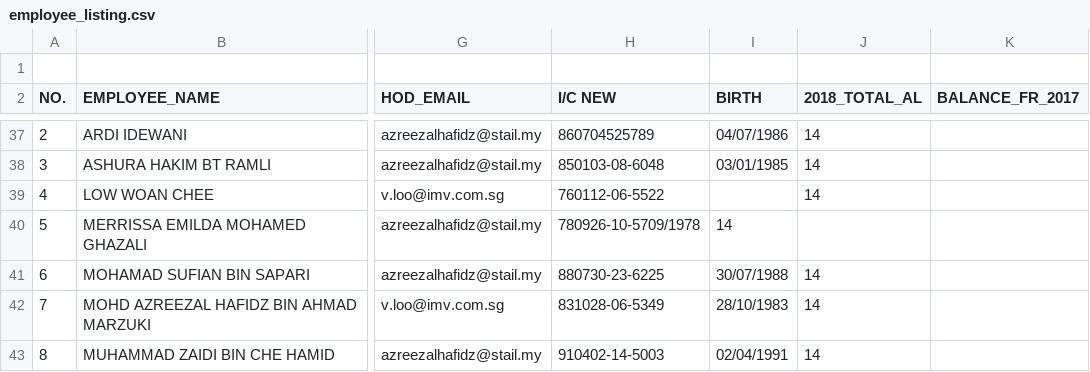
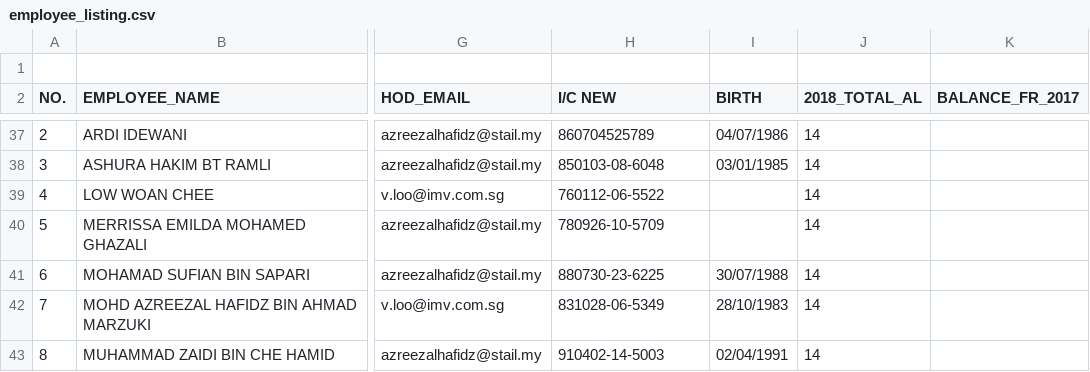
Before and after one commit to wkitsin/leave-app, a CSV file: lib/seeds/employee_listing.csv, drawn as a sheet; only a part is shown, gaps mark what is left out; the diff names each change by its address in the sheet, - before the commit and + after, or states it on an @@ line.

Commit message:
[FIX] changed seed file bug (#26)

```diff
--- a/lib/seeds/employee_listing.csv
+++ b/lib/seeds/employee_listing.csv
-H40 (I/C NEW): 780926-10-5709/1978
+H40 (I/C NEW): 780926-10-5709
-I40 (BIRTH): 14
+I40 (BIRTH): (empty)
-J40 (2018_TOTAL_AL): (empty)
+J40 (2018_TOTAL_AL): 14
```
